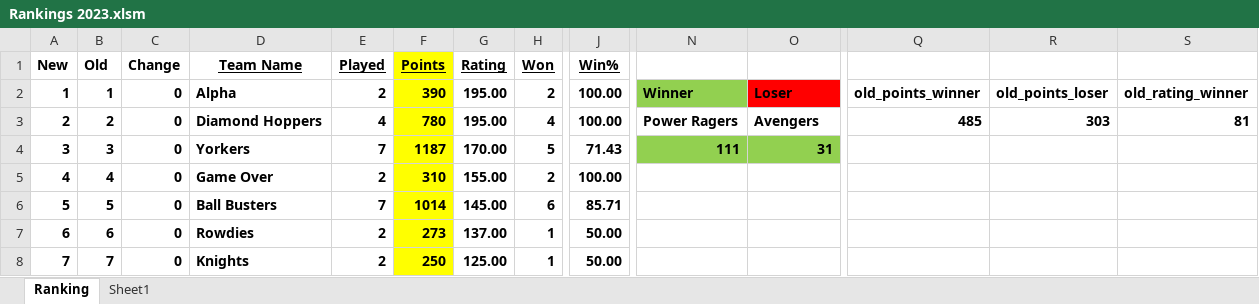
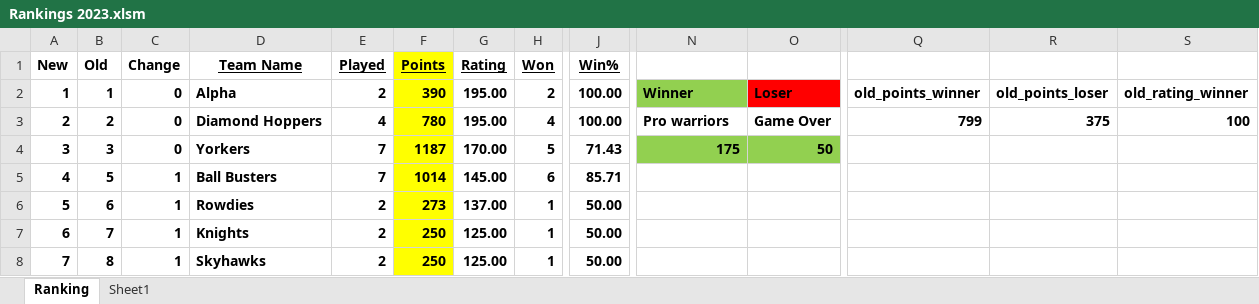
Before and after one commit to Sachienmittal/RRCC, an Excel workbook: Rankings 2023.xlsm, sheet Ranking, drawn as a sheet; only a part is shown, gaps mark what is left out; values as stored, in another font and other column widths than the file's, no borders; conditional formats not drawn; the diff covers the shown part only; the diff names each change by its address in the sheet, - before the commit and + after, or states it on an @@ line.

Commit message:
Pro warriors vs Game Over 20230514

```diff
--- a/Rankings 2023.xlsm (sheet Ranking)
+++ b/Rankings 2023.xlsm (sheet Ranking)
-N3: Power Ragers
+N3: Pro warriors
-O3: Avengers
+O3: Game Over
-Q3: 485
+Q3: 799
-R3: 303
+R3: 375
-S3: 81
+S3: 100
-N4: 111
+N4: 175
-O4: 31
+O4: 50
-B5 (Old): 4
+B5 (Old): 5
-C5:C8 (Change): 0
+C5:C8 (Change): 1
-D5 (Team Name): Game Over
+D5 (Team Name): Ball Busters
-E5 (Played): 2
+E5 (Played): 7
-F5 (Points): 310
+F5 (Points): 1014
-G5 (Rating): 155.00
+G5 (Rating): 145.00
-H5 (Won): 2
+H5 (Won): 6
-J5 (Win%): 100.00
+J5 (Win%): 85.71
-B6 (Old): 5
+B6 (Old): 6
-D6 (Team Name): Ball Busters
+D6 (Team Name): Rowdies
-E6 (Played): 7
+E6 (Played): 2
-F6 (Points): 1014
+F6 (Points): 273
-G6 (Rating): 145.00
+G6 (Rating): 137.00
-H6 (Won): 6
+H6 (Won): 1
-J6 (Win%): 85.71
+J6 (Win%): 50.00
-B7 (Old): 6
+B7 (Old): 7
-D7 (Team Name): Rowdies
+D7 (Team Name): Knights
-F7 (Points): 273
+F7 (Points): 250
-G7 (Rating): 137.00
+G7 (Rating): 125.00
-B8 (Old): 7
+B8 (Old): 8
-D8 (Team Name): Knights
+D8 (Team Name): Skyhawks
```
Also changed, not shown: 55 edited cells elsewhere in this sheet.
